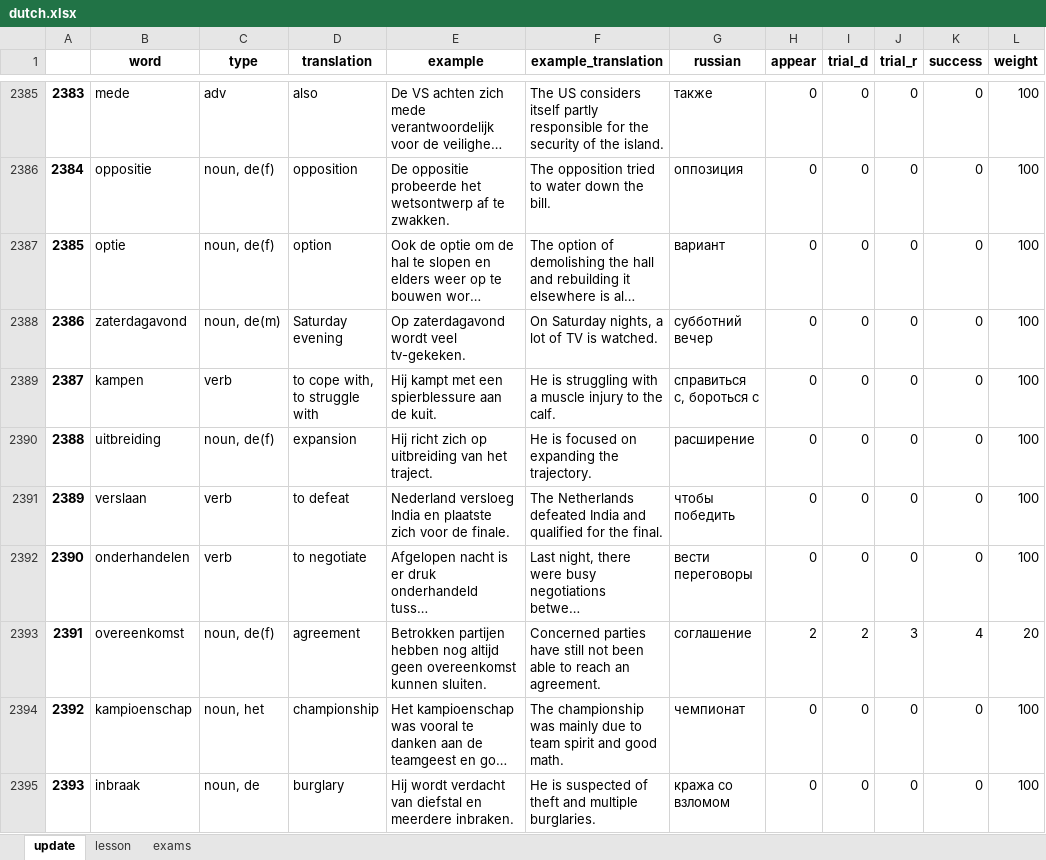
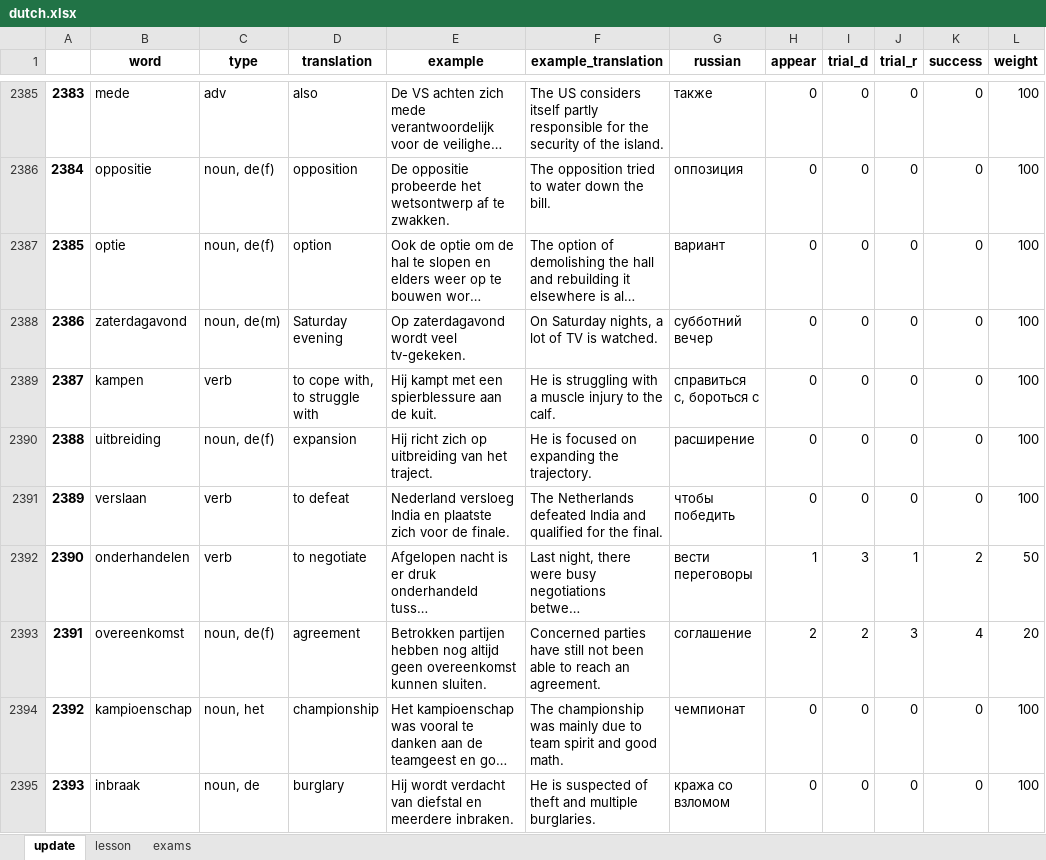
Before and after one commit to alexey198631/hobby_dutch_project, an Excel workbook: additional/dutch.xlsx, sheet update, drawn as a sheet; only a part is shown, gaps mark what is left out; long unchanged cells end in …; values as stored, in another font and other column widths than the file's, no borders; the diff covers the shown part only; the diff names each change by its address in the sheet, - before the commit and + after, or states it on an @@ line.

```diff
--- a/additional/dutch.xlsx (sheet update)
+++ b/additional/dutch.xlsx (sheet update)
-H2392 (appear): 0
+H2392 (appear): 1
-I2392 (trial_d): 0
+I2392 (trial_d): 3
-J2392 (trial_r): 0
+J2392 (trial_r): 1
-K2392 (success): 0
+K2392 (success): 2
-L2392 (weight): 100
+L2392 (weight): 50
```
Also changed, not shown: 873 edited cells elsewhere in this sheet, sheet lesson, sheet exams, data_files/dutch.xlsx, 2 other files.
